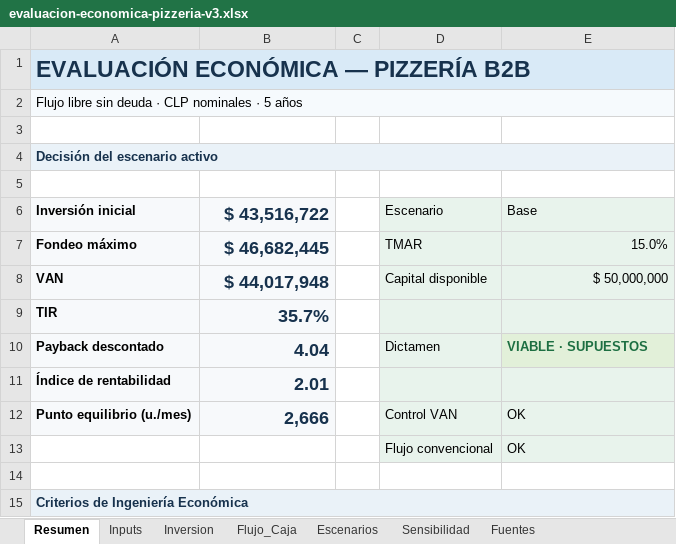
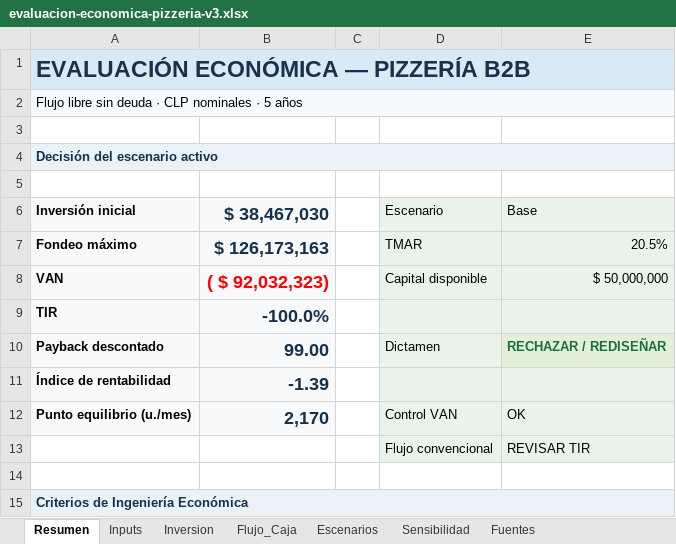
Before and after one commit to msatch/evaluacion_pizza, an Excel workbook: 10-financiero/evaluacion-economica-pizzeria-v3.xlsx, sheet Resumen, drawn as a sheet; only a part is shown; values as stored, in another font and other column widths than the file's, no borders; the diff names each change by its address in the sheet, - before the commit and + after, or states it on an @@ line.

```diff
--- a/10-financiero/evaluacion-economica-pizzeria-v3.xlsx (sheet Resumen)
+++ b/10-financiero/evaluacion-economica-pizzeria-v3.xlsx (sheet Resumen)
-B6: $ 43,516,722
+B6: $ 38,467,030
-B7 ($ 38,467,030): $ 46,682,445
+B7 ($ 38,467,030): $ 126,173,163
-E7 (Base): 15.0%
+E7 (Base): 20.5%
-B8 ($ 38,467,030): $ 44,017,948
+B8 ($ 38,467,030): ( $ 92,032,323)
-B8 text colour: #17324D
+B8 text colour: #FF0000
-B9 ($ 38,467,030): 35.7%
+B9 ($ 38,467,030): -100.0%
-B10 ($ 38,467,030): 4.04
+B10 ($ 38,467,030): 99.00
-E10 (Base): VIABLE · SUPUESTOS
+E10 (Base): RECHAZAR / REDISEÑAR
-B11 ($ 38,467,030): 2.01
+B11 ($ 38,467,030): -1.39
-B12 ($ 38,467,030): 2,666
+B12 ($ 38,467,030): 2,170
-E13 (Base): OK
+E13 (Base): REVISAR TIR
```
Also changed, not shown: sheet Flujo_Caja, sheet Fuentes, sheet Inputs, sheet Escenarios, sheet Sensibilidad, sheet Inversion, formulas that keep their value, 18 other files.
